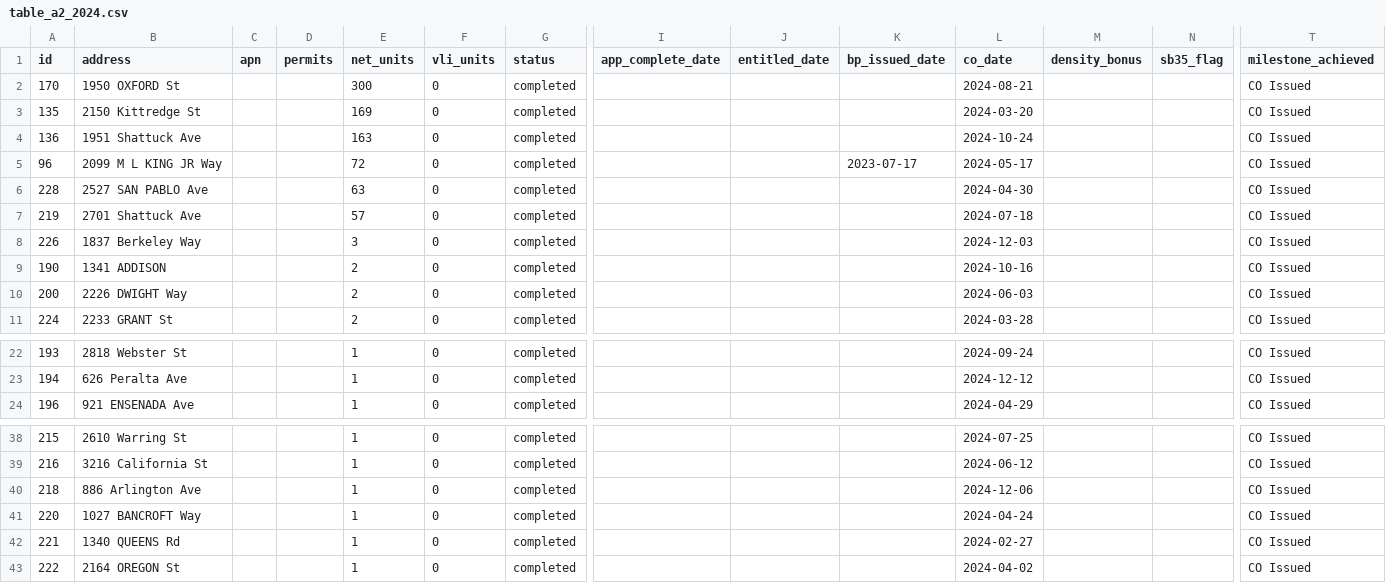
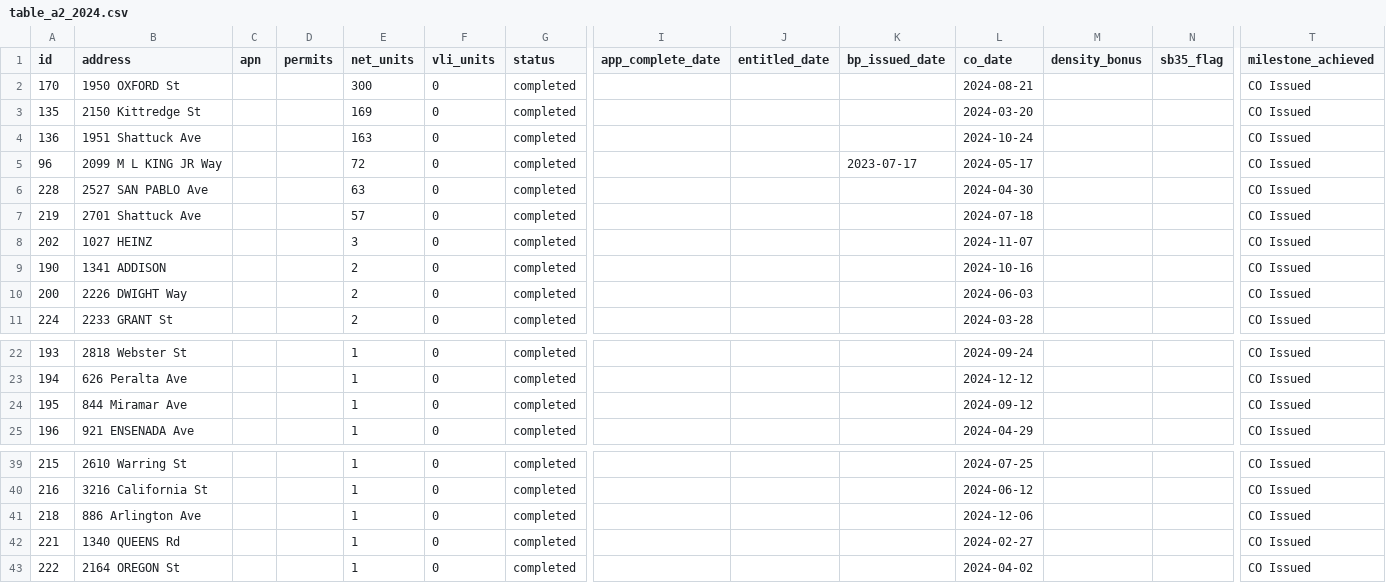
Before and after one commit to blockXblock/berkeley-housing-analysis, a CSV file: data/apr/2024/table_a2_2024.csv, drawn as a sheet; only a part is shown, gaps mark what is left out; removed rows and columns are numbered as before the commit, all else as after; rows hold the shown columns only; the diff names each change by its address in the sheet, - before the commit and + after, or states it on an @@ line.

```diff
--- a/data/apr/2024/table_a2_2024.csv
+++ b/data/apr/2024/table_a2_2024.csv
-A8 (id): 226
+A8 (id): 202
-B8 (address): 1837 Berkeley Way
+B8 (address): 1027 HEINZ
-L8 (co_date): 2024-12-03
+L8 (co_date): 2024-11-07
+row 24: 195 | 844 Miramar Ave |  |  | 1 | 0 | completed |  |  |  | 2024-09-12 |  |  | CO Issued
-row 41: 220 | 1027 BANCROFT Way |  |  | 1 | 0 | completed |  |  |  | 2024-04-24 |  |  | CO Issued
```
Also changed, not shown: data/apr/2023/table_a2_2023.csv, data/apr/2025/table_a2_2025.csv, 5 other files.
